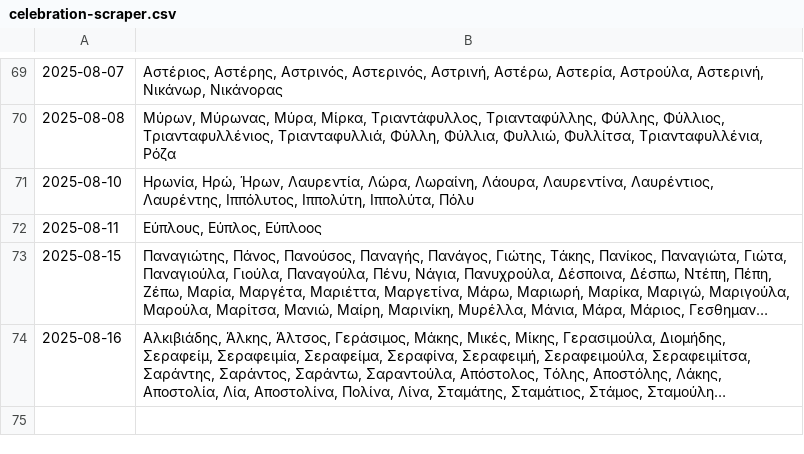
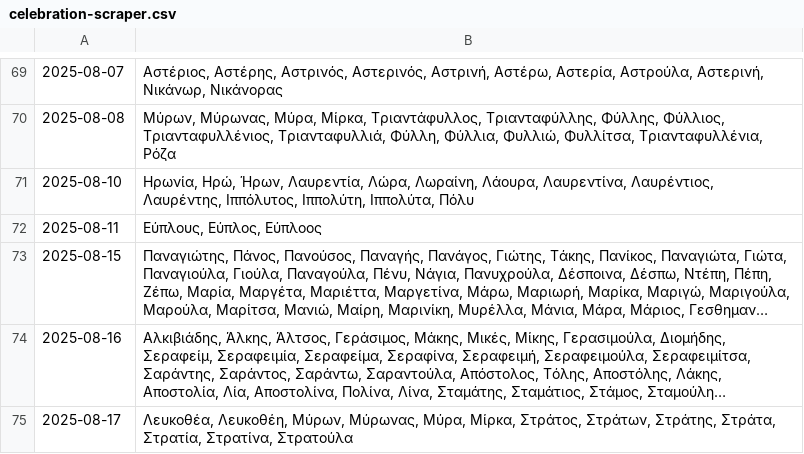
Before and after one commit to anargis/celebration-scraper, a CSV file: celebration-scraper.csv, drawn as a sheet; only a part is shown, gaps mark what is left out; long unchanged cells end in …; the diff names each change by its address in the sheet, - before the commit and + after, or states it on an @@ line.

```diff
--- a/celebration-scraper.csv
+++ b/celebration-scraper.csv
+row 75: 2025-08-17 | Λευκοθέα, Λευκοθέη, Μύρων, Μύρωνας, Μύρα, Μίρκα, Στράτος, Στράτων, Στράτης, Στράτα, Στρατία, Στρατίνα, Στρατούλα
```
